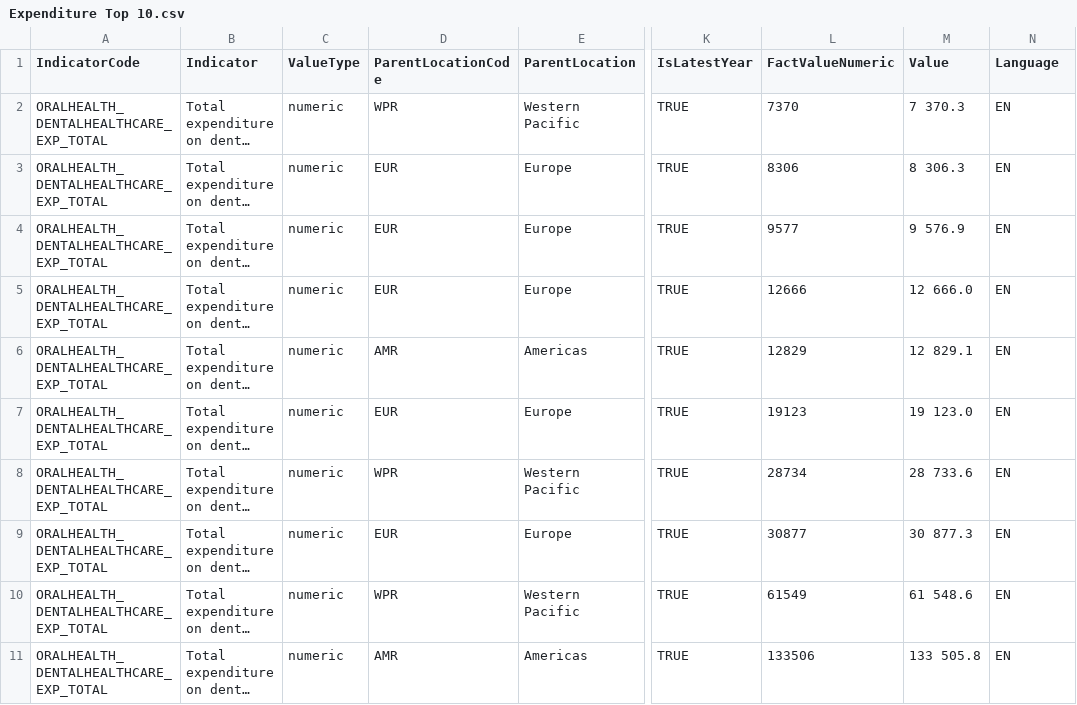
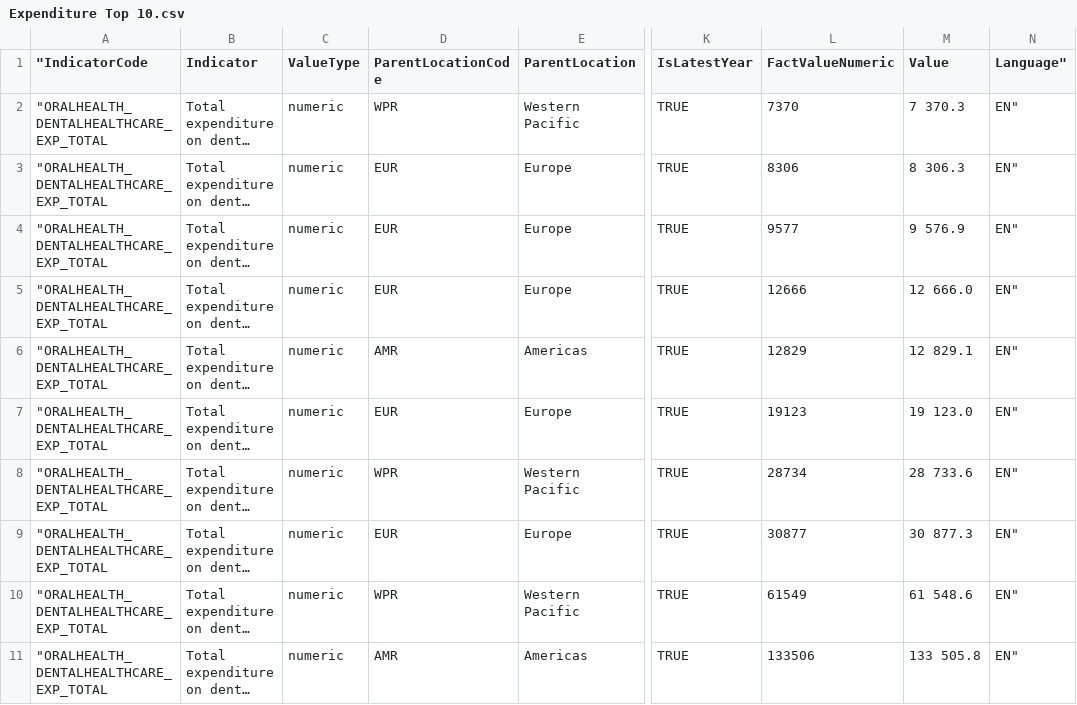
Before and after one commit to afia-farzana167/Code, a CSV file: Data/Expenditure Top 10.csv, drawn as a sheet; only a part is shown, gaps mark what is left out; long unchanged cells end in …; the diff names each change by its address in the sheet, - before the commit and + after, or states it on an @@ line.

```diff
--- a/Data/Expenditure Top 10.csv
+++ b/Data/Expenditure Top 10.csv
-A1: IndicatorCode
+A1: "IndicatorCode
-N1: Language
+N1: Language"
-A2:A11 ("IndicatorCode): ORALHEALTH_DENTALHEALTHCARE_EXP_TOTAL
+A2:A11 ("IndicatorCode): "ORALHEALTH_DENTALHEALTHCARE_EXP_TOTAL
-N2:N11 (Language"): EN
+N2:N11 (Language"): EN"
```
Also changed, not shown: Data/Top and Botton 10 Expenditure.csv, 3 other files.
